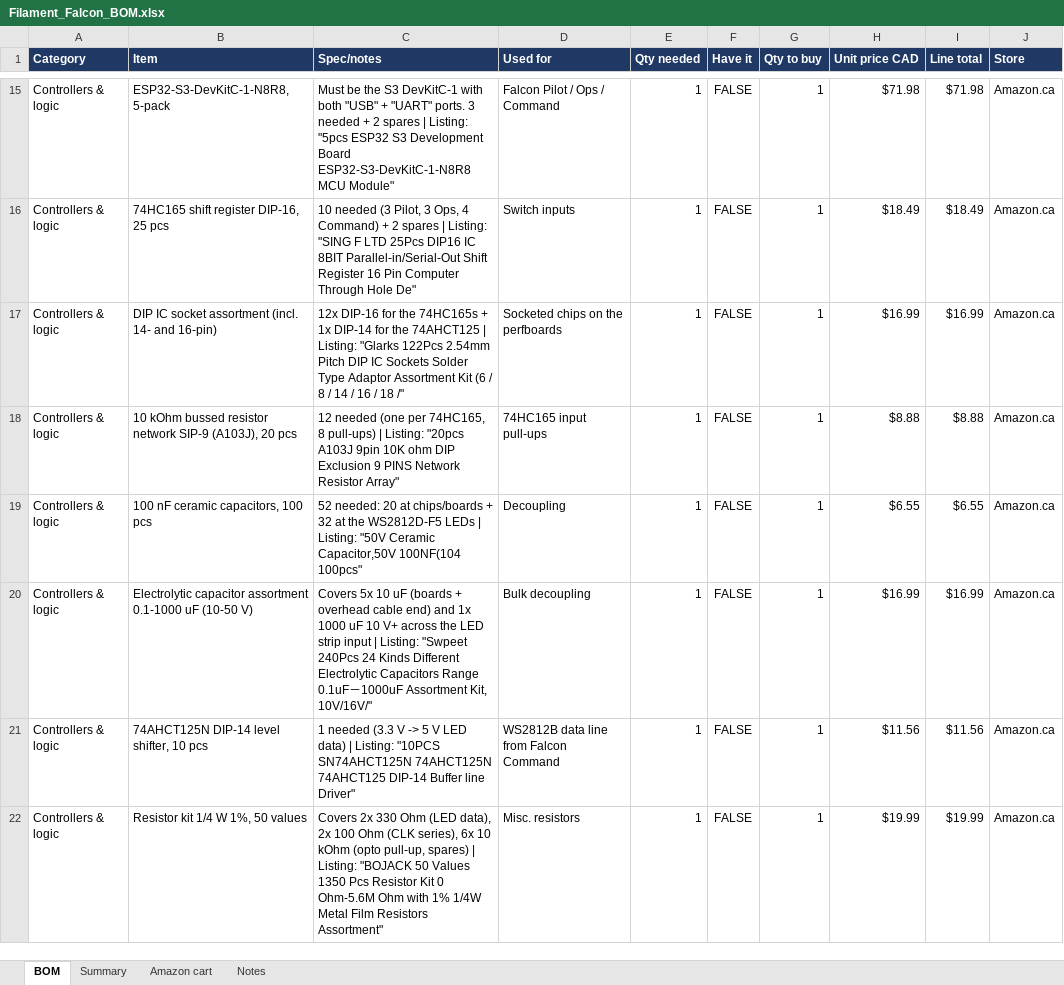
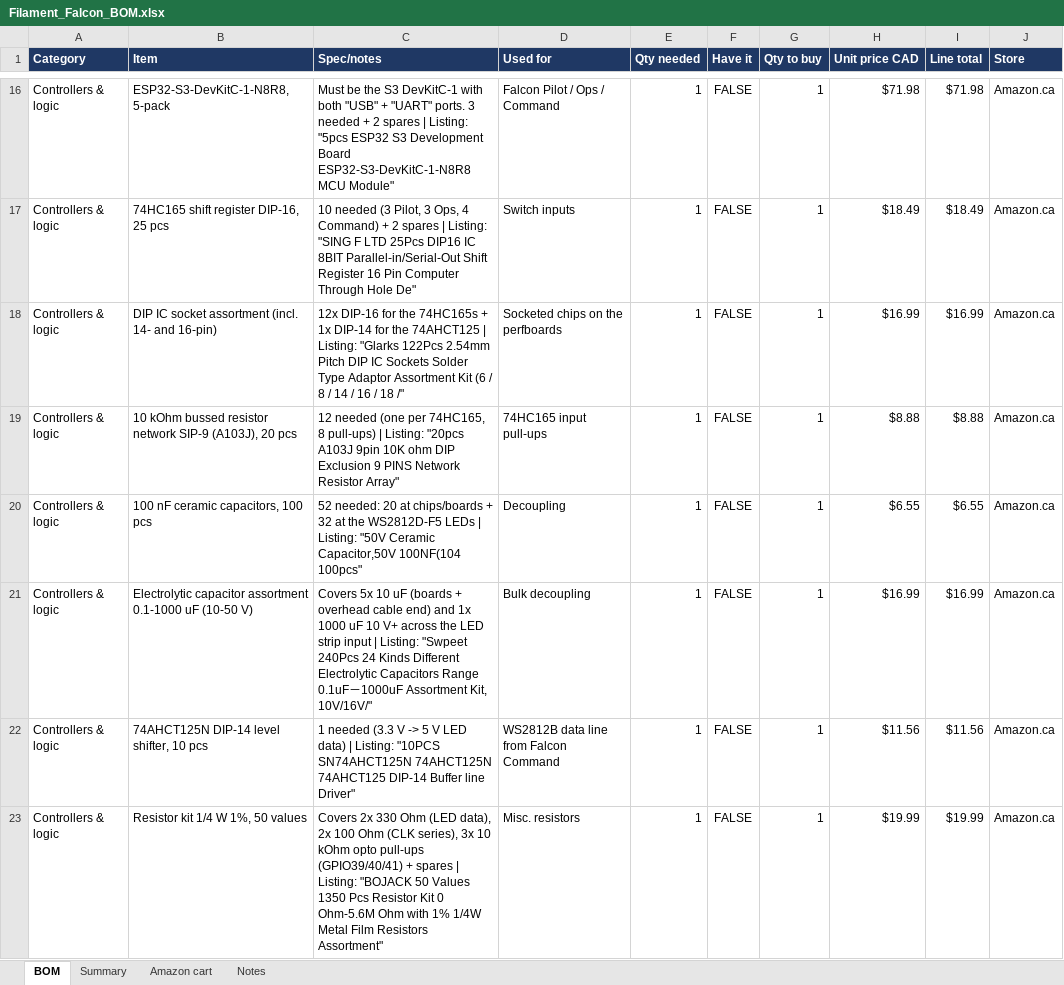
Before and after one commit to whyvas/filament-falcon, an Excel workbook: bom/Filament_Falcon_BOM.xlsx, sheet BOM, drawn as a sheet; only a part is shown, gaps mark what is left out; values as stored, in another font and other column widths than the file's, no borders; charts and pictures and conditional formats not drawn; addresses are those after the commit; the diff covers the shown part only; the diff names each change by its address in the sheet, - before the commit and + after, or states it on an @@ line.

```diff
--- a/bom/Filament_Falcon_BOM.xlsx (sheet BOM)
+++ b/bom/Filament_Falcon_BOM.xlsx (sheet BOM)
-C23 (Spec/notes): …(CLK series), 6x 10 kOhm (opto pull-up, spares) | Listing:…
+C23 (Spec/notes): …(CLK series), 3x 10 kOhm opto pull-ups (GPIO39/40/41) + spares | Listing:…
```
Also changed, not shown: 1 added row and 8 edited cells elsewhere in this sheet, sheet Summary, sheet Amazon cart, formulas that keep their value, 52 other files.
